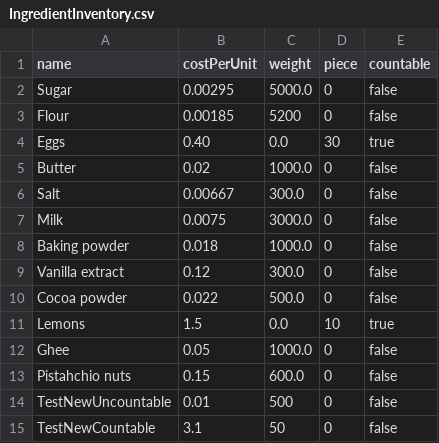
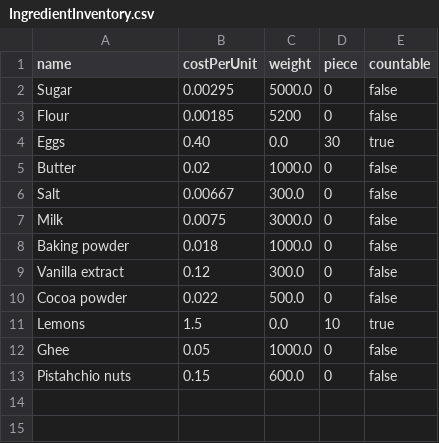
Before and after one commit to WenHao1223/cpt113-asgn1, a CSV file: files/IngredientInventory.csv, drawn as a sheet; the diff names each change by its address in the sheet, - before the commit and + after, or states it on an @@ line.

```diff
--- a/files/IngredientInventory.csv
+++ b/files/IngredientInventory.csv
-row 14: TestNewUncountable | 0.01 | 500 | 0 | false
-row 15: TestNewCountable | 3.1 | 50 | 0 | false
```
Also changed, not shown: files/cookie.csv, 2 other files.
